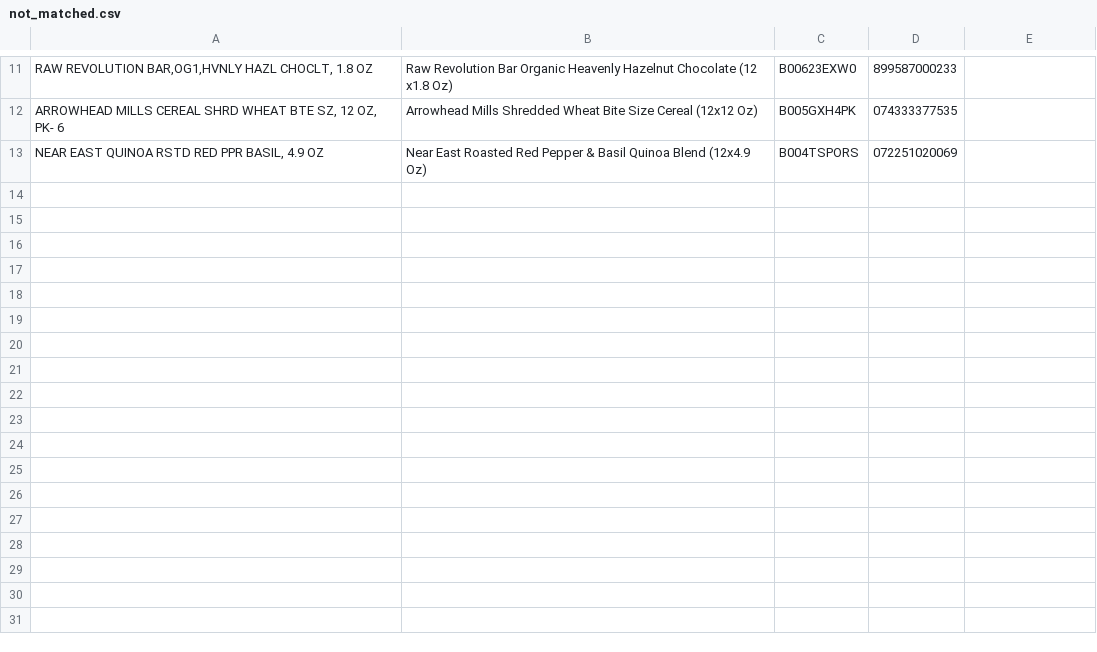
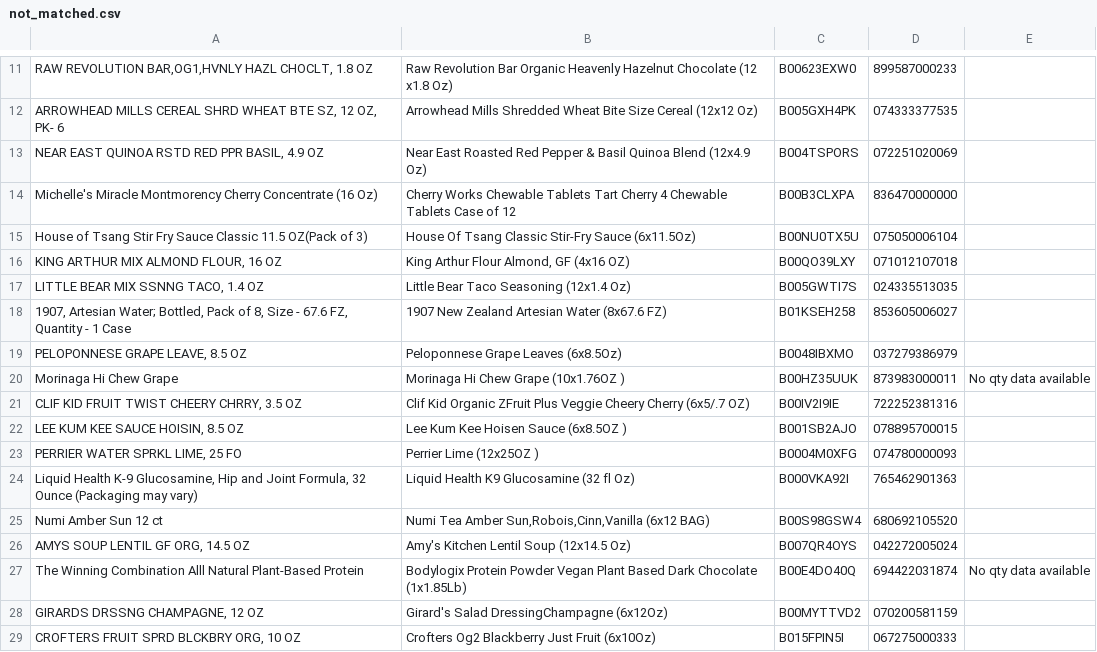
Before and after one commit to keighty/parsecsv, a CSV file: downloads/not_matched.csv, drawn as a sheet; only a part is shown, gaps mark what is left out; the diff names each change by its address in the sheet, - before the commit and + after, or states it on an @@ line.

```diff
--- a/downloads/not_matched.csv
+++ b/downloads/not_matched.csv
+row 14: Michelle's Miracle Montmorency Cherry Concentrate (16 Oz) | Cherry Works Chewable Tablets Tart Cherry 4 Chewable Tablets Case of 12 | B00B3CLXPA | 836470000000
+row 15: House of Tsang Stir Fry Sauce Classic 11.5 OZ(Pack of 3) | House Of Tsang Classic Stir-Fry Sauce (6x11.5Oz) | B00NU0TX5U | 075050006104
+row 16: KING ARTHUR MIX ALMOND FLOUR, 16 OZ | King Arthur Flour Almond, GF (4x16 OZ) | B00QO39LXY | 071012107018
+row 17: LITTLE BEAR MIX SSNNG TACO, 1.4 OZ | Little Bear Taco Seasoning (12x1.4 Oz) | B005GWTI7S | 024335513035
+row 18: 1907, Artesian Water; Bottled, Pack of 8, Size - 67.6 FZ, Quantity - 1 Case | 1907 New Zealand Artesian Water (8x67.6 FZ) | B01KSEH258 | 853605006027
+row 19: PELOPONNESE GRAPE LEAVE, 8.5 OZ | Peloponnese Grape Leaves (6x8.5Oz) | B0048IBXMO | 037279386979
+row 20: Morinaga Hi Chew Grape | Morinaga Hi Chew Grape (10x1.76OZ ) | B00HZ35UUK | 873983000011 | No qty data available
+row 21: CLIF KID FRUIT TWIST CHEERY CHRRY, 3.5 OZ | Clif Kid Organic ZFruit Plus Veggie Cheery Cherry (6x5/.7 OZ) | B00IV2I9IE | 722252381316
+row 22: LEE KUM KEE SAUCE HOISIN, 8.5 OZ | Lee Kum Kee Hoisen Sauce (6x8.5OZ ) | B001SB2AJO | 078895700015
+row 23: PERRIER WATER SPRKL LIME, 25 FO | Perrier Lime (12x25OZ ) | B0004M0XFG | 074780000093
+row 24: Liquid Health K-9 Glucosamine, Hip and Joint Formula, 32 Ounce (Packaging may vary) | Liquid Health K9 Glucosamine (32 fl Oz) | B000VKA92I | 765462901363
+row 25: Numi Amber Sun 12 ct | Numi Tea Amber Sun,Robois,Cinn,Vanilla (6x12 BAG) | B00S98GSW4 | 680692105520
+row 26: AMYS SOUP LENTIL GF ORG, 14.5 OZ | Amy's Kitchen Lentil Soup (12x14.5 Oz) | B007QR4OYS | 042272005024
+row 27: The Winning Combination Alll Natural Plant-Based Protein | Bodylogix Protein Powder Vegan Plant Based Dark Chocolate (1x1.85Lb) | B00E4DO40Q | 694422031874 | No qty data available
+row 28: GIRARDS DRSSNG CHAMPAGNE, 12 OZ | Girard's Salad DressingChampagne (6x12Oz) | B00MYTTVD2 | 070200581159
+row 29: CROFTERS FRUIT SPRD BLCKBRY ORG, 10 OZ | Crofters Og2 Blackberry Just Fruit (6x10Oz) | B015FPIN5I | 067275000333
```
Also changed, not shown: downloads/matched.csv, 4 other files.
